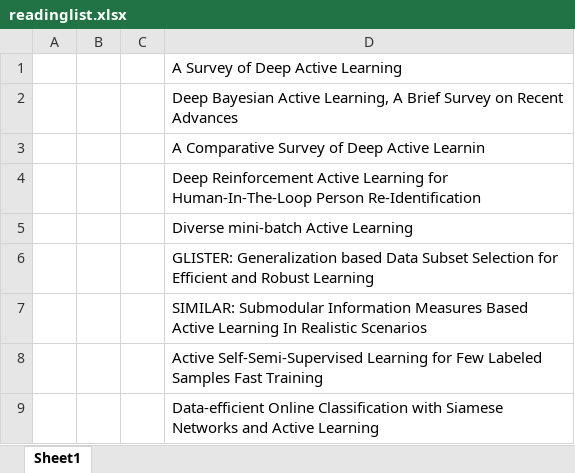
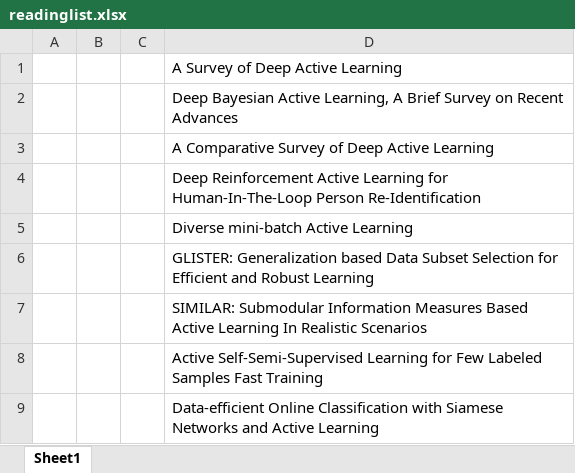
Before and after one commit to ia-gu/ia-gu.github.io, an Excel workbook: posts/readinglist.xlsx, sheet Sheet1, drawn as a sheet; only a part is shown; values as stored, in another font and other column widths than the file's, no borders; the diff names each change by its address in the sheet, - before the commit and + after, or states it on an @@ line.

```diff
--- a/posts/readinglist.xlsx (sheet Sheet1)
+++ b/posts/readinglist.xlsx (sheet Sheet1)
-D3: A Comparative Survey of Deep Active Learnin
+D3: A Comparative Survey of Deep Active Learning
```
Also changed, not shown: 7 other files.
